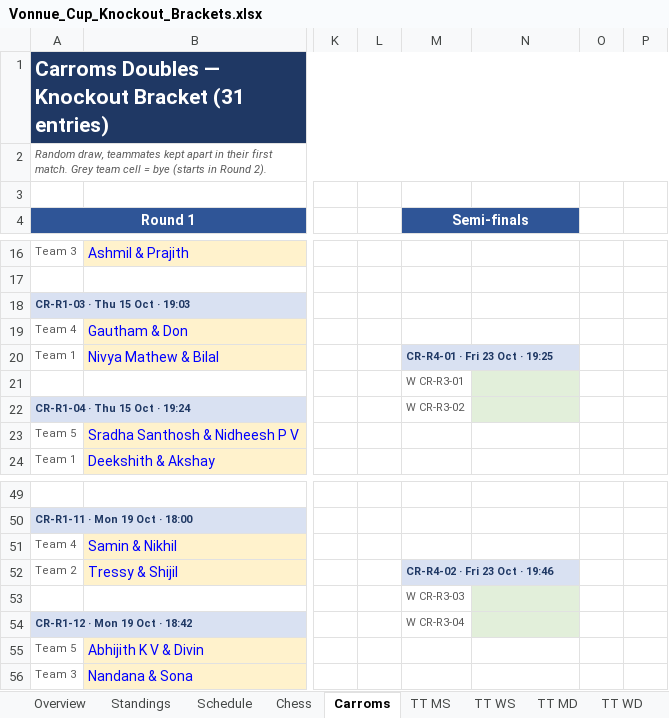
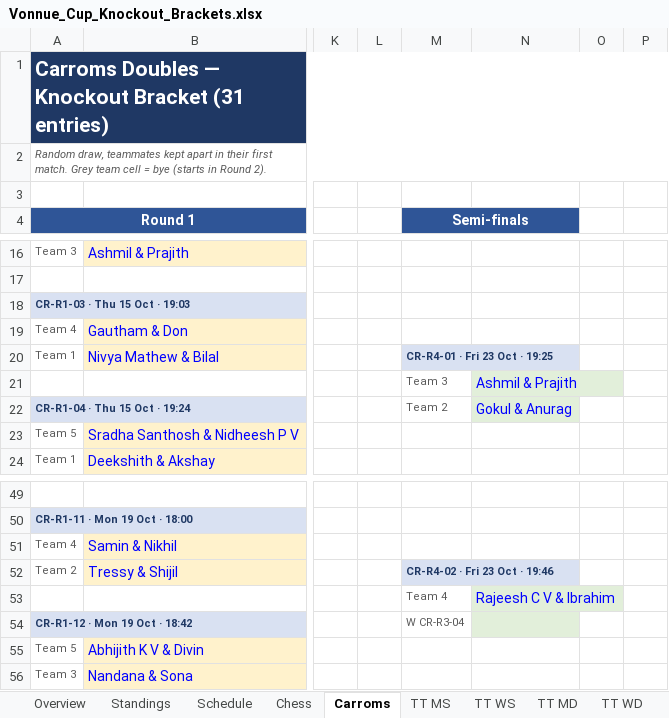
Before and after one commit to vonnue-amit/vonnue-cup-2026, an Excel workbook: data/Vonnue_Cup_Knockout_Brackets.xlsx, sheet Carroms, drawn as a sheet; only a part is shown, gaps mark what is left out; values as stored, in another font and other column widths than the file's, no borders; charts and pictures not drawn; removed rows and columns are numbered as before the commit, all else as after; rows hold the shown columns only; the diff names each change by its address in the sheet, - before the commit and + after, or states it on an @@ line.

```diff
--- a/data/Vonnue_Cup_Knockout_Brackets.xlsx (sheet Carroms)
+++ b/data/Vonnue_Cup_Knockout_Brackets.xlsx (sheet Carroms)
-row 21:  |  |  |  | W CR-R3-01
+row 21:  |  |  |  | Team 3 | Ashmil & Prajith
-M22 (Semi-finals): W CR-R3-02
+M22 (Semi-finals): Team 2
-N22: (empty)
+N22: Gokul & Anurag
-row 53:  |  |  |  | W CR-R3-03
+row 53:  |  |  |  | Team 4 | Rajeesh C V & Ibrahim
```
Also changed, not shown: sheet Standings, sheet TT MD, sheet TT MS, sheet Schedule, sheet TT WS, sheet Overview, hidden cells, 1 other file.
